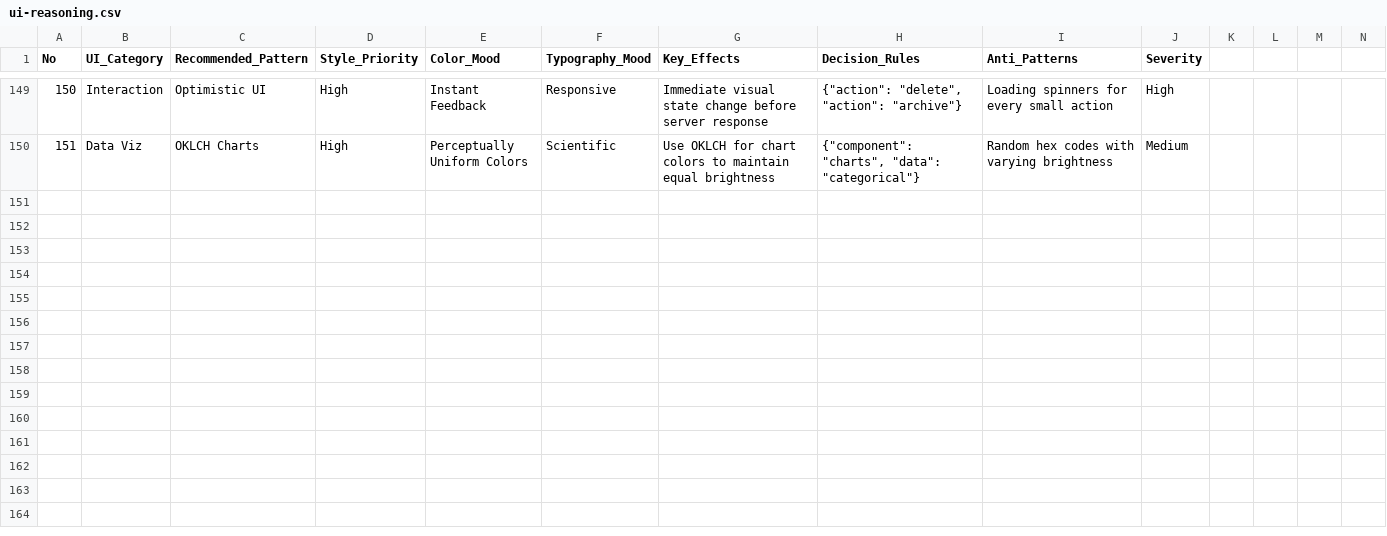
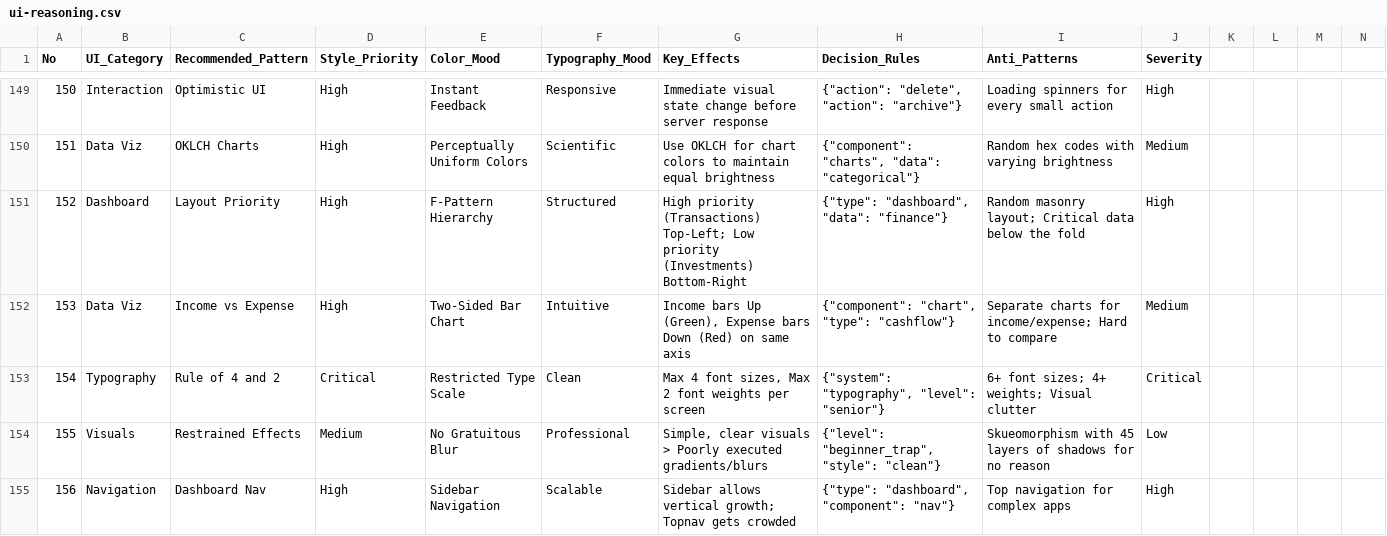
Before and after one commit to saifyxpro/ui-ux-design-pro-skill, a CSV file: skills/ui-ux-design-pro/cli/data/ui-reasoning.csv, drawn as a sheet; only a part is shown, gaps mark what is left out; rows hold the shown columns only; the diff names each change by its address in the sheet, - before the commit and + after, or states it on an @@ line.

Commit message:
feat(data): integrate finance dashboard & design level insights

```diff
--- a/skills/ui-ux-design-pro/cli/data/ui-reasoning.csv
+++ b/skills/ui-ux-design-pro/cli/data/ui-reasoning.csv
+row 151: 152 | Dashboard | Layout Priority | High | F-Pattern Hierarchy | Structured | High priority (Transactions) Top-Left; Low priority (Investments) Bottom-Right | {"type": "dashboard", "data": "finance"} | Random masonry layout; Critical data below the fold | High
+row 152: 153 | Data Viz | Income vs Expense | High | Two-Sided Bar Chart | Intuitive | Income bars Up (Green), Expense bars Down (Red) on same axis | {"component": "chart", "type": "cashflow"} | Separate charts for income/expense; Hard to compare | Medium
+row 153: 154 | Typography | Rule of 4 and 2 | Critical | Restricted Type Scale | Clean | Max 4 font sizes, Max 2 font weights per screen | {"system": "typography", "level": "senior"} | 6+ font sizes; 4+ weights; Visual clutter | Critical
+row 154: 155 | Visuals | Restrained Effects | Medium | No Gratuitous Blur | Professional | Simple, clear visuals > Poorly executed gradients/blurs | {"level": "beginner_trap", "style": "clean"} | Skueomorphism with 45 layers of shadows for no reason | Low
+row 155: 156 | Navigation | Dashboard Nav | High | Sidebar Navigation | Scalable | Sidebar allows vertical growth; Topnav gets crowded | {"type": "dashboard", "component": "nav"} | Top navigation for complex apps | High
```
Also changed, not shown: skills/ui-ux-design-pro/cli/data/ux-guidelines.csv, 1 other file.
